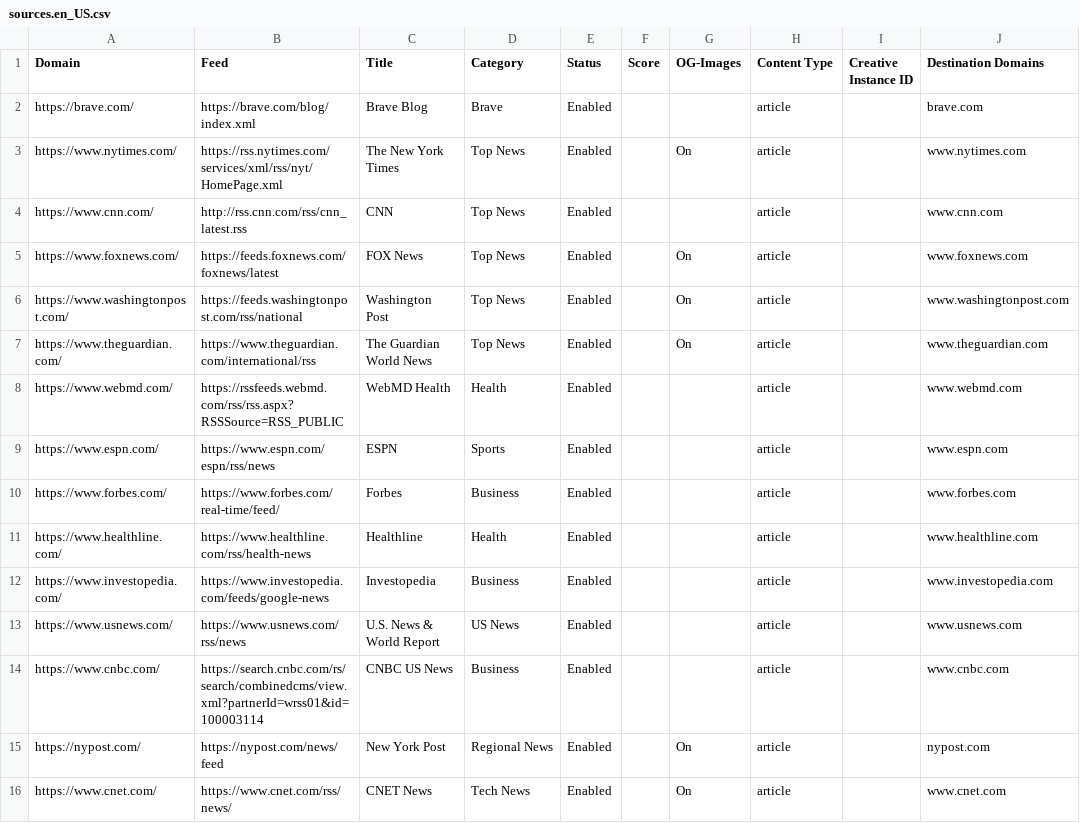
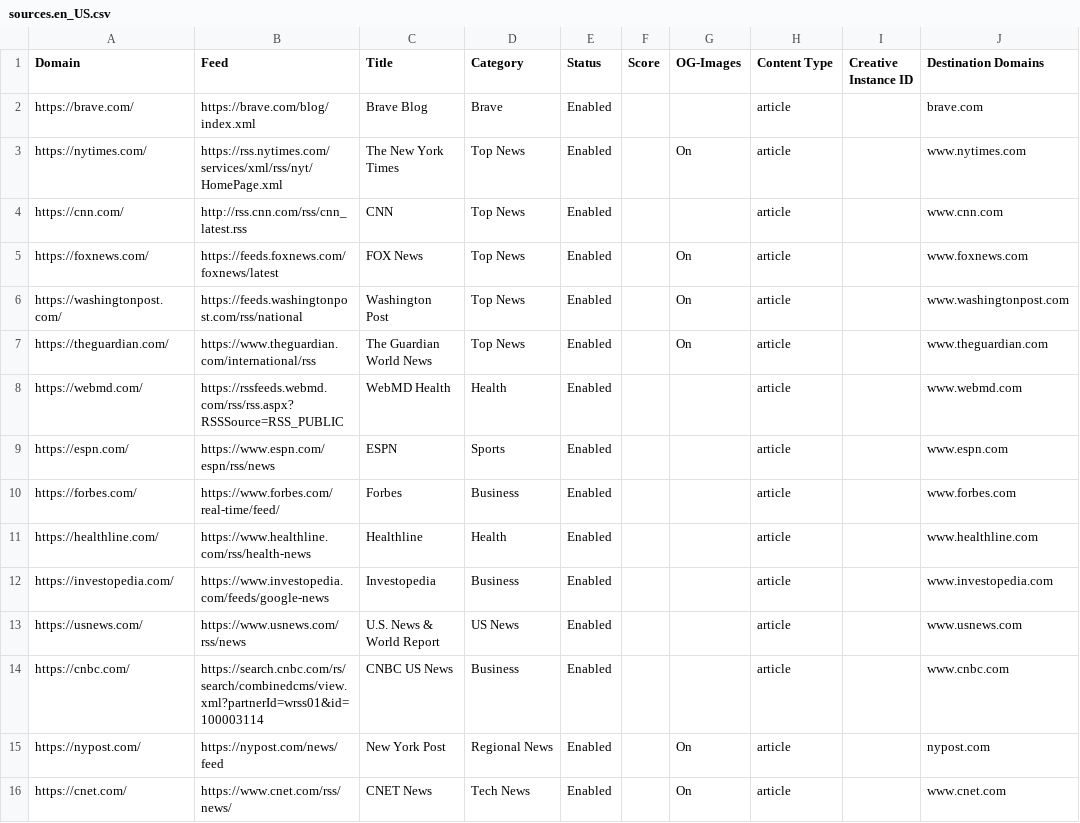
Before and after one commit to brave/news-aggregator, a CSV file: sources/sources.en_US.csv, drawn as a sheet; only a part is shown; the diff covers the shown part only; the diff names each change by its address in the sheet, - before the commit and + after, or states it on an @@ line.

```diff
--- a/sources/sources.en_US.csv
+++ b/sources/sources.en_US.csv
-A3 (Domain): https://www.nytimes.com/
+A3 (Domain): https://nytimes.com/
-A4 (Domain): https://www.cnn.com/
+A4 (Domain): https://cnn.com/
-A5 (Domain): https://www.foxnews.com/
+A5 (Domain): https://foxnews.com/
-A6 (Domain): https://www.washingtonpost.com/
+A6 (Domain): https://washingtonpost.com/
-A7 (Domain): https://www.theguardian.com/
+A7 (Domain): https://theguardian.com/
-A8 (Domain): https://www.webmd.com/
+A8 (Domain): https://webmd.com/
-A9 (Domain): https://www.espn.com/
+A9 (Domain): https://espn.com/
-A10 (Domain): https://www.forbes.com/
+A10 (Domain): https://forbes.com/
-A11 (Domain): https://www.healthline.com/
+A11 (Domain): https://healthline.com/
-A12 (Domain): https://www.investopedia.com/
+A12 (Domain): https://investopedia.com/
-A13 (Domain): https://www.usnews.com/
+A13 (Domain): https://usnews.com/
-A14 (Domain): https://www.cnbc.com/
+A14 (Domain): https://cnbc.com/
-A16 (Domain): https://www.cnet.com/
+A16 (Domain): https://cnet.com/
```
Also changed, not shown: 157 edited cells elsewhere in this file, sources/sources.en_CA.csv, sources/sources.en_GB.csv, 5 other files.
